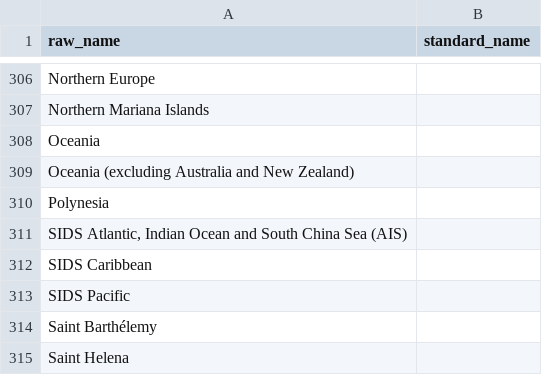
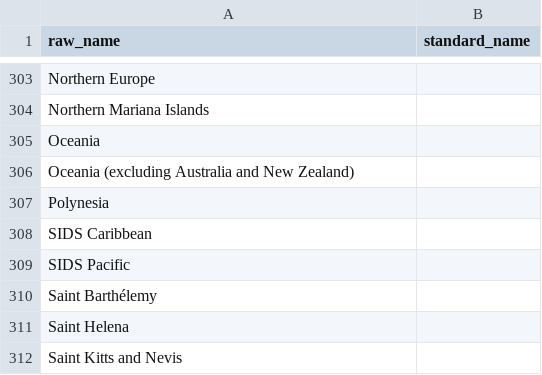
Before and after one commit to maxButtard/RiskAtlas, a CSV file: data/mapping/mapping_dataset.csv, drawn as a sheet; only a part is shown, gaps mark what is left out; the shorter side is filled out with more unchanged rows; the diff covers the shown part only; the diff names each change by its address in the sheet, - before the commit and + after, or states it on an @@ line.

```diff
--- a/data/mapping/mapping_dataset.csv
+++ b/data/mapping/mapping_dataset.csv
-row 311: SIDS Atlantic, Indian Ocean and South China Sea (AIS)
```
Also changed, not shown: 3 removed rows and 4 edited cells elsewhere in this file, 4 other files.
